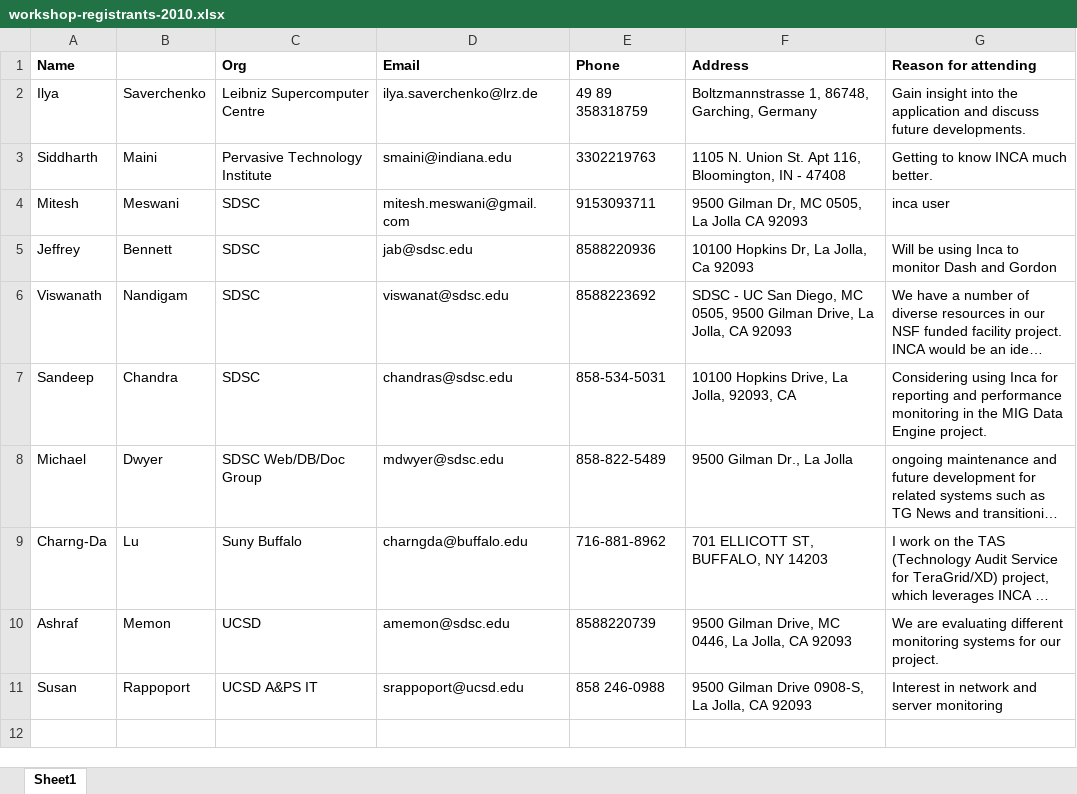
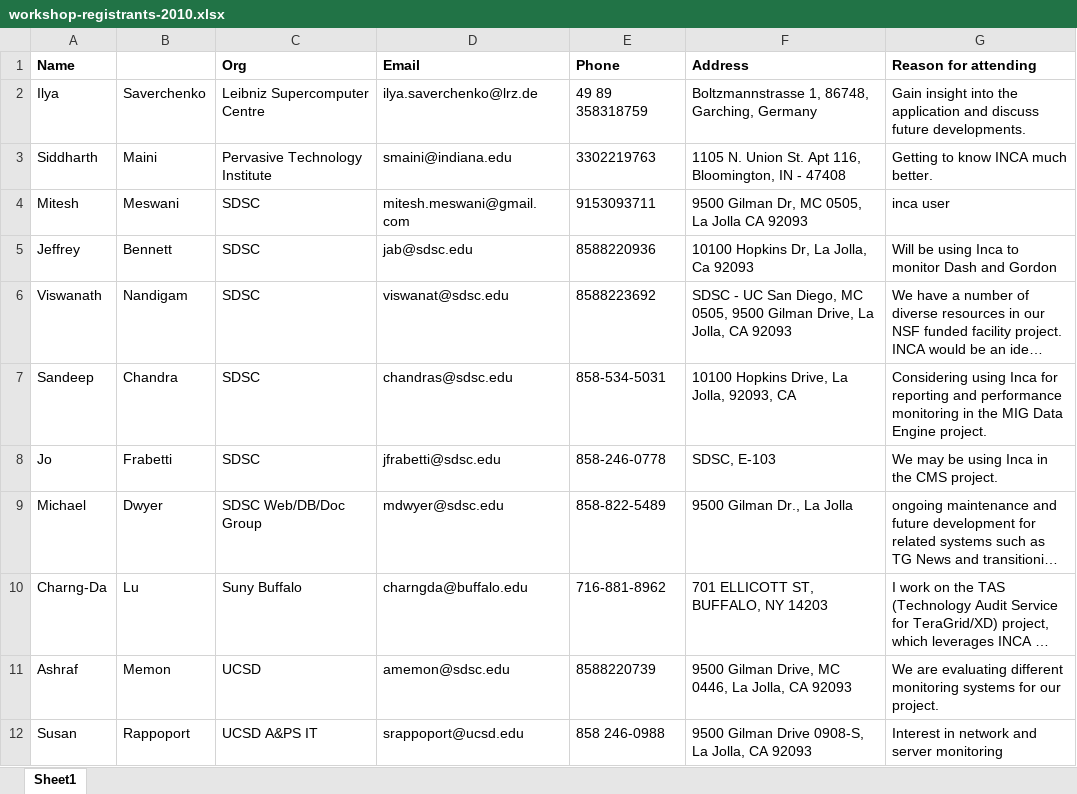
Before and after one commit to IncaProject/inca-xsede, an Excel workbook: talks/2010/2010workshop/workshop-registrants-2010.xlsx, sheet Sheet1, drawn as a sheet; long unchanged cells end in …; values as stored, in another font and other column widths than the file's, no borders; the diff names each change by its address in the sheet, - before the commit and + after, or states it on an @@ line.

Commit message:
registrant from CMS
git-svn-id: file:///localdisk/subversion/inca/trunk/pubs@13370 7dba3f4a-8be6-0310-8b3b-b4fec25ea7f3

```diff
--- a/talks/2010/2010workshop/workshop-registrants-2010.xlsx (sheet Sheet1)
+++ b/talks/2010/2010workshop/workshop-registrants-2010.xlsx (sheet Sheet1)
+row 8: Jo | Frabetti | SDSC | jfrabetti@sdsc.edu | 858-246-0778 | SDSC, E-103 | We may be using Inca in the CMS project.
```
